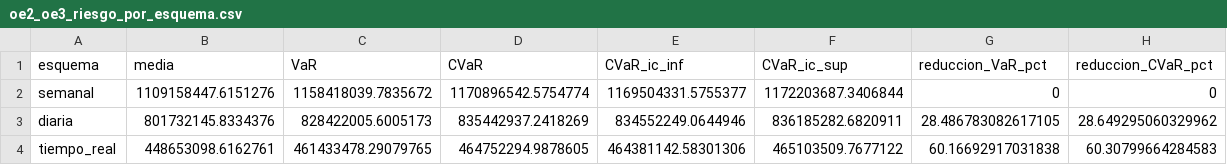
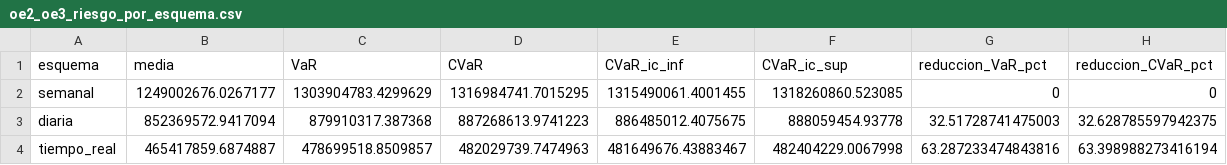
Before and after one commit to laupabon2023-lab/riesgocalidad, a CSV file: outputs/sintetico/oe2_oe3_riesgo_por_esquema.csv, drawn as a sheet.

```diff
--- a/outputs/sintetico/oe2_oe3_riesgo_por_esquema.csv
+++ b/outputs/sintetico/oe2_oe3_riesgo_por_esquema.csv
@@ -1,4 +1,4 @@
 esquema,media,VaR,CVaR,CVaR_ic_inf,CVaR_ic_sup,reduccion_VaR_pct,reduccion_CVaR_pct
-semanal,1109158447.6151276,1158418039.7835672,1170896542.5754774,1169504331.5755377,1172203687.3406844,0,0
-diaria,801732145.8334376,828422005.6005173,835442937.2418269,834552249.0644946,836185282.6820911,28.486783082617105,28.649295060329962
-tiempo_real,448653098.6162761,461433478.29079765,464752294.9878605,464381142.58301306,465103509.7677122,60.16692917031838,60.30799664284583
+semanal,1249002676.0267177,1303904783.4299629,1316984741.7015295,1315490061.4001455,1318260860.523085,0,0
+diaria,852369572.9417094,879910317.387368,887268613.9741223,886485012.4075675,888059454.93778,32.51728741475003,32.628785597942375
+tiempo_real,465417859.6874887,478699518.8509857,482029739.7474963,481649676.43883467,482404229.0067998,63.287233474843816,63.398988273416194
```
Also changed, not shown: data/sintetico/lotes_sinteticos.csv, outputs/sintetico/oe1_alarmas_por_sede.csv, 17 other files.
